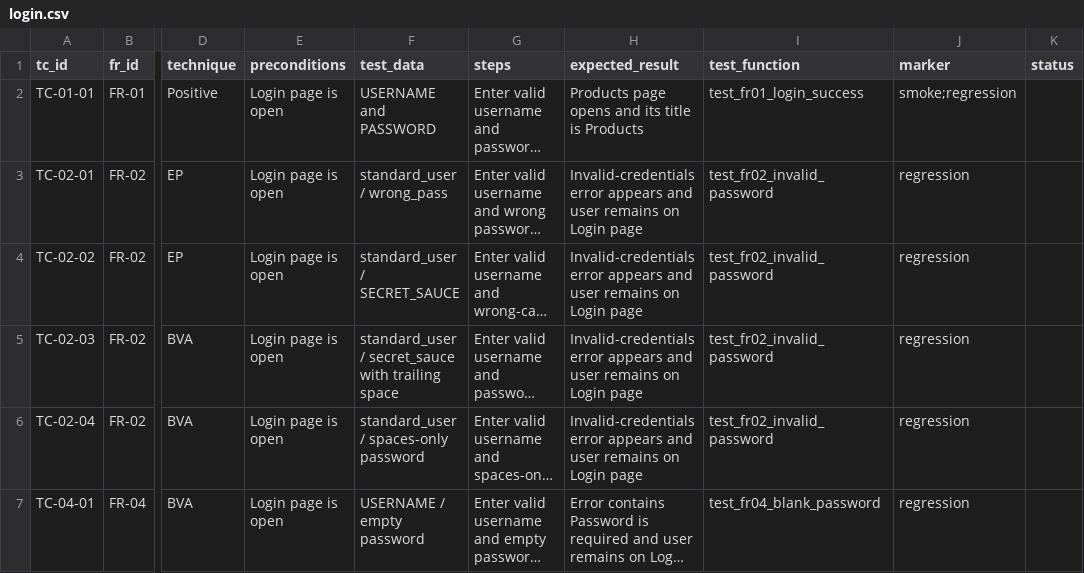
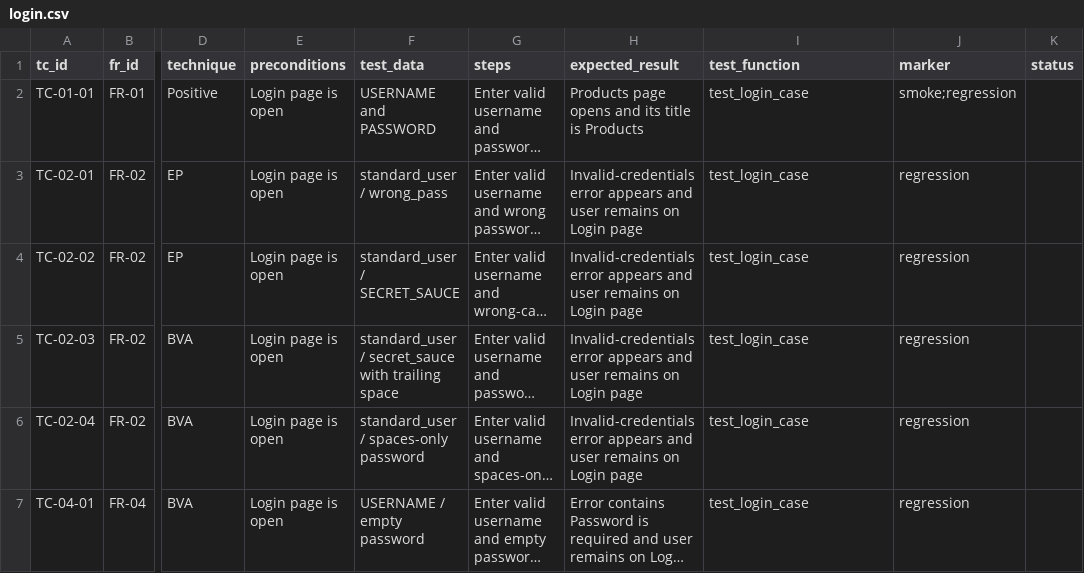
Before and after one commit to Abhinavmadake/saucedemo-framework, a CSV file: docs/testcases/login.csv, drawn as a sheet; only a part is shown, gaps mark what is left out; long unchanged cells end in …; the diff names each change by its address in the sheet, - before the commit and + after, or states it on an @@ line.

```diff
--- a/docs/testcases/login.csv
+++ b/docs/testcases/login.csv
-I2 (test_function): test_fr01_login_success
+I2 (test_function): test_login_case
-I3:I6 (test_function): test_fr02_invalid_password
+I3:I6 (test_function): test_login_case
-I7 (test_function): test_fr04_blank_password
+I7 (test_function): test_login_case
```
Also changed, not shown: docs/testcases/cart.csv, docs/testcases/checkout_flow.csv, 17 other files.
